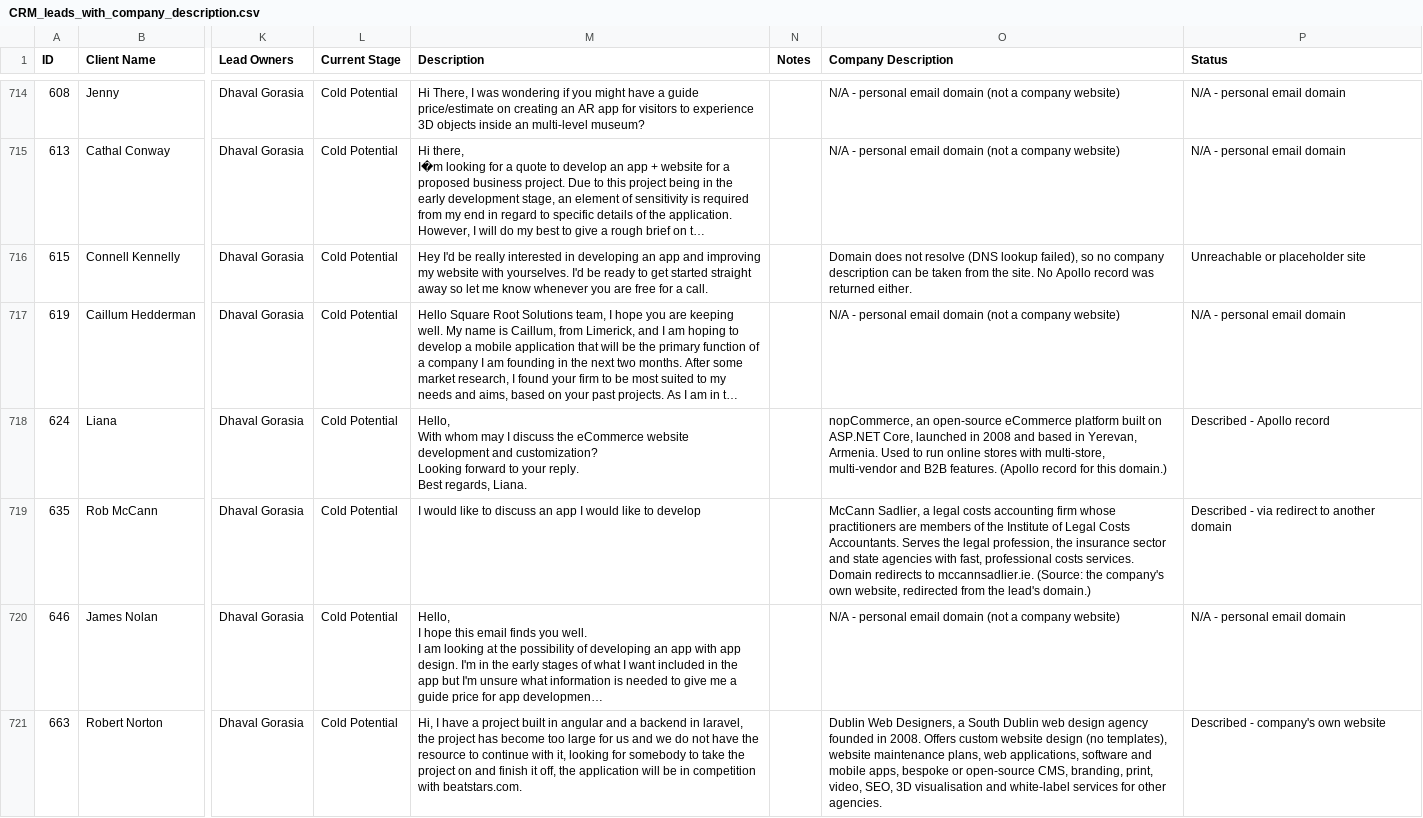
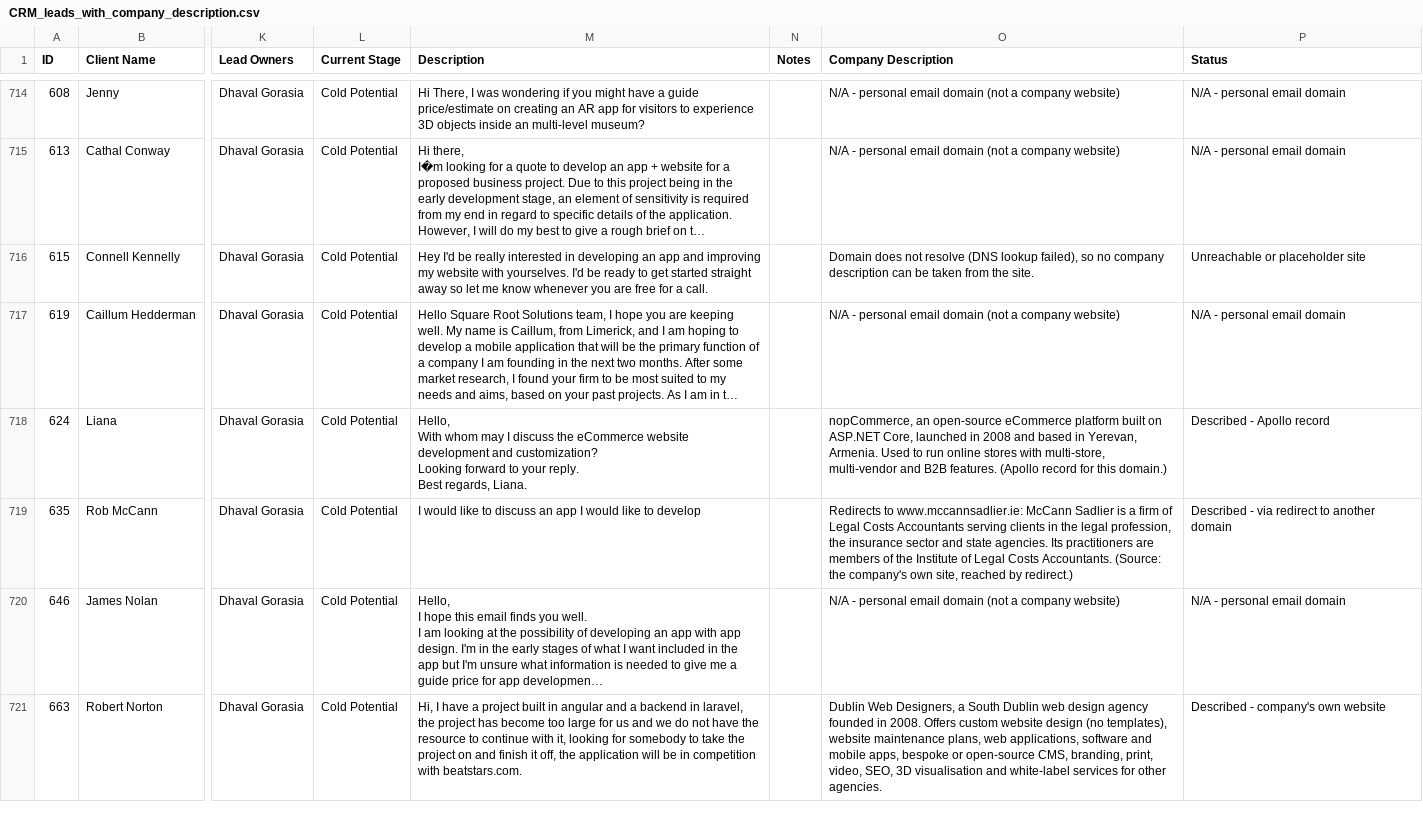
Before and after one commit to dhavaltemp21-oss/CRM-analysis, a CSV file: CRM_leads_with_company_description.csv, drawn as a sheet; only a part is shown, gaps mark what is left out; long unchanged cells end in …; the diff covers the shown part only; the diff names each change by its address in the sheet, - before the commit and + after, or states it on an @@ line.

```diff
--- a/CRM_leads_with_company_description.csv
+++ b/CRM_leads_with_company_description.csv
-O716 (Company Description): …the site. No Apollo record was returned either.
+O716 (Company Description): …the site.
-O719 (Company Description): McCann Sadlier, a legal costs accounting firm whose practitioners are members of the Institute of Legal Costs Accountants. Serves the legal profession, the insurance sector and state agencies with fast, professional costs services. Domain redirects to mccannsadlier.ie. (Source: the company's own website, redirected from the lead's domain.)
+O719 (Company Description): Redirects to www.mccannsadlier.ie: McCann Sadlier is a firm of Legal Costs Accountants serving clients in the legal profession, the insurance sector and state agencies. Its practitioners are members of the Institute of Legal Costs Accountants. (Source: the company's own site, reached by redirect.)
```
Also changed, not shown: 108 edited cells elsewhere in this file.
